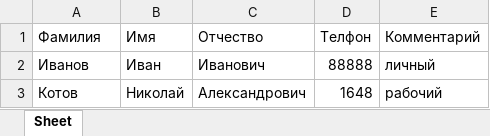
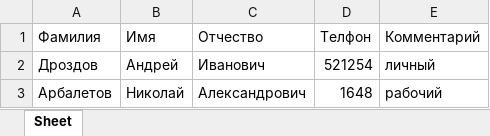
Before and after one commit to BestCat666/PY_homework_9, an Excel workbook: ex_3_phonebook/aaa.xlsx, sheet Sheet, drawn as a sheet; values as stored, in another font and other column widths than the file's, no borders; removed rows and columns are numbered as before the commit, all else as after; the diff names each change by its address in the sheet, - before the commit and + after, or states it on an @@ line.

```diff
--- a/ex_3_phonebook/aaa.xlsx (sheet Sheet)
+++ b/ex_3_phonebook/aaa.xlsx (sheet Sheet)
-row 2: Иванов | Иван | Иванович | 88888 | личный
+row 2: Дроздов | Андрей | Иванович | 521254 | личный
-A3 (Фамилия): Котов
+A3 (Фамилия): Арбалетов
```
Also changed, not shown: ex_3_phonebook/my_project.xlsx, 2 other files.
